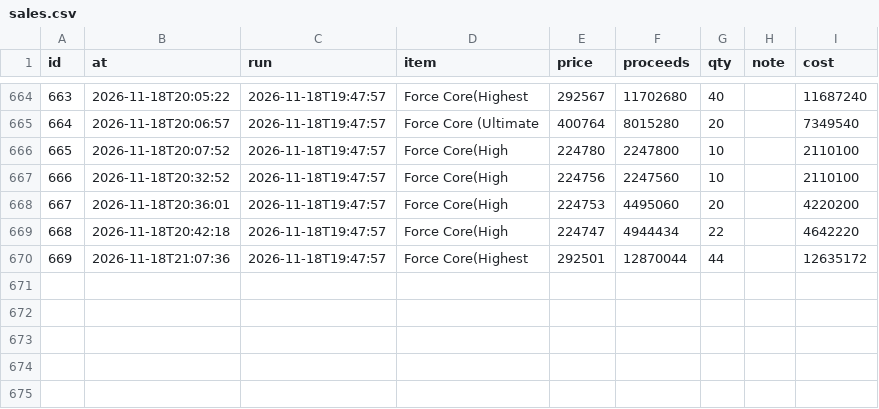
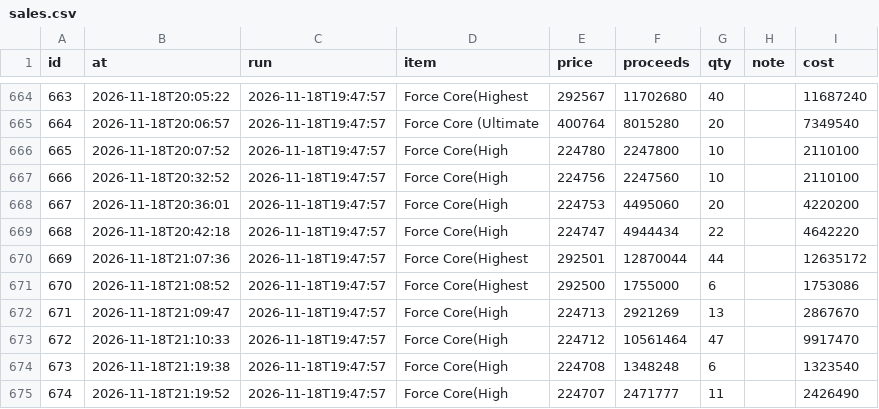
Before and after one commit to tl45663035/cabal_trade, a CSV file: profit_reports/trung/artifacts/sales.csv, drawn as a sheet; only a part is shown, gaps mark what is left out.

Commit message:
profit report for trung at 23:23:55

```diff
--- a/profit_reports/trung/artifacts/sales.csv
+++ b/profit_reports/trung/artifacts/sales.csv
@@ -670 +670,6 @@ id,at,run,item,price,proceeds,qty,note,cost
 669,2026-11-18T21:07:36,2026-11-18T19:47:57,Force Core(Highest,292501,12870044,44,,12635172
+670,2026-11-18T21:08:52,2026-11-18T19:47:57,Force Core(Highest,292500,1755000,6,,1753086
+671,2026-11-18T21:09:47,2026-11-18T19:47:57,Force Core(High,224713,2921269,13,,2867670
+672,2026-11-18T21:10:33,2026-11-18T19:47:57,Force Core(High,224712,10561464,47,,9917470
+673,2026-11-18T21:19:38,2026-11-18T19:47:57,Force Core(High,224708,1348248,6,,1323540
+674,2026-11-18T21:19:52,2026-11-18T19:47:57,Force Core(High,224707,2471777,11,,2426490
```
Also changed, not shown: profit_reports/trung/artifacts/board.csv, profit_reports/trung/artifacts/networth_history.csv, 5 other files.
